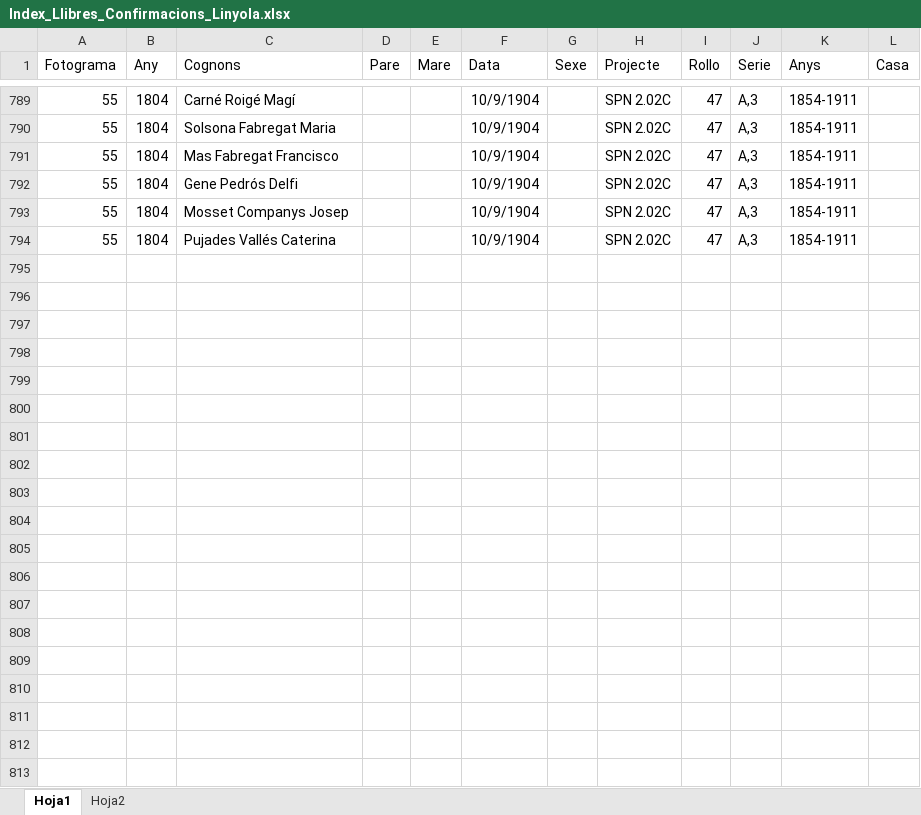
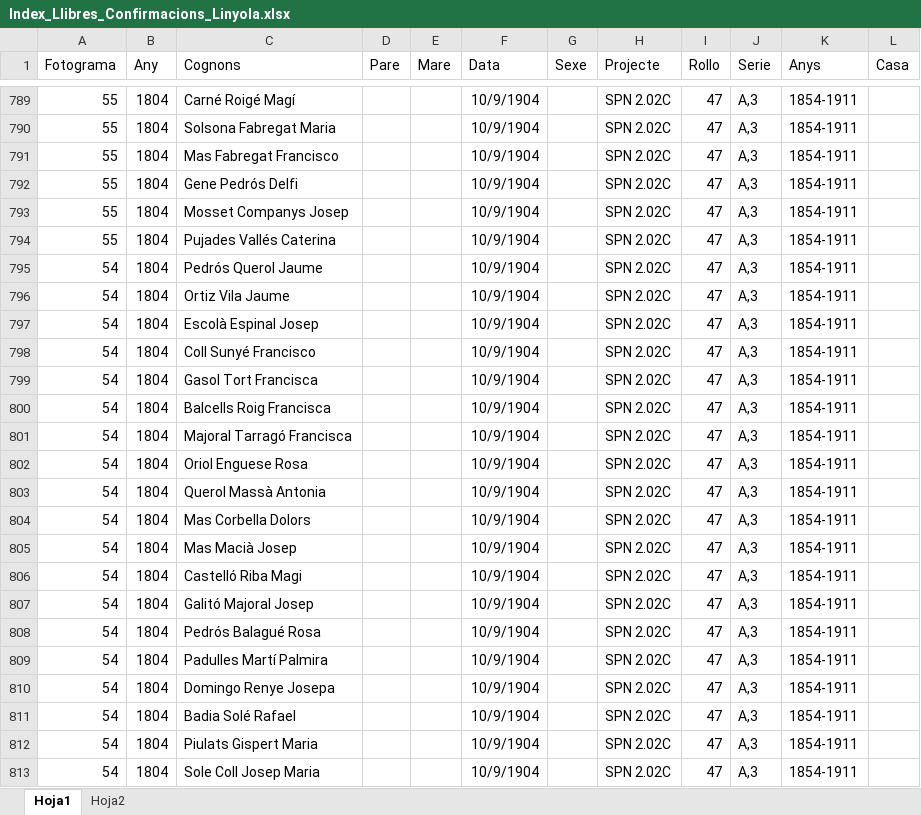
Before and after one commit to arbreFamiliar/DadesGenerals, an Excel workbook: Bisbats/Catalunya/Seu Urgell/Linyola/Sacraments/Confirmacions/Excel/Index_Llibres_Confirmacions_Linyola.xlsx, sheet Hoja1, drawn as a sheet; only a part is shown, gaps mark what is left out; values as stored, in another font and other column widths than the file's, no borders; the diff covers the shown part only; the diff names each change by its address in the sheet, - before the commit and + after, or states it on an @@ line.

Commit message:
Afegida indexació confirmacions any 1804

```diff
--- a/Bisbats/Catalunya/Seu Urgell/Linyola/Sacraments/Confirmacions/Excel/Index_Llibres_Confirmacions_Linyola.xlsx (sheet Hoja1)
+++ b/Bisbats/Catalunya/Seu Urgell/Linyola/Sacraments/Confirmacions/Excel/Index_Llibres_Confirmacions_Linyola.xlsx (sheet Hoja1)
+row 795: 54 | 1804 | Pedrós Querol Jaume |  |  | 10/9/1904 |  | SPN 2.02C | 47 | A,3 | 1854-1911
+row 796: 54 | 1804 | Ortiz Vila Jaume |  |  | 10/9/1904 |  | SPN 2.02C | 47 | A,3 | 1854-1911
+row 797: 54 | 1804 | Escolà Espinal Josep |  |  | 10/9/1904 |  | SPN 2.02C | 47 | A,3 | 1854-1911
+row 798: 54 | 1804 | Coll Sunyé Francisco |  |  | 10/9/1904 |  | SPN 2.02C | 47 | A,3 | 1854-1911
+row 799: 54 | 1804 | Gasol Tort Francisca |  |  | 10/9/1904 |  | SPN 2.02C | 47 | A,3 | 1854-1911
+row 800: 54 | 1804 | Balcells Roig Francisca |  |  | 10/9/1904 |  | SPN 2.02C | 47 | A,3 | 1854-1911
+row 801: 54 | 1804 | Majoral Tarragó Francisca |  |  | 10/9/1904 |  | SPN 2.02C | 47 | A,3 | 1854-1911
+row 802: 54 | 1804 | Oriol Enguese Rosa |  |  | 10/9/1904 |  | SPN 2.02C | 47 | A,3 | 1854-1911
+row 803: 54 | 1804 | Querol Massà Antonia |  |  | 10/9/1904 |  | SPN 2.02C | 47 | A,3 | 1854-1911
+row 804: 54 | 1804 | Mas Corbella Dolors |  |  | 10/9/1904 |  | SPN 2.02C | 47 | A,3 | 1854-1911
+row 805: 54 | 1804 | Mas Macià Josep |  |  | 10/9/1904 |  | SPN 2.02C | 47 | A,3 | 1854-1911
+row 806: 54 | 1804 | Castelló Riba Magi |  |  | 10/9/1904 |  | SPN 2.02C | 47 | A,3 | 1854-1911
+row 807: 54 | 1804 | Galitó Majoral Josep |  |  | 10/9/1904 |  | SPN 2.02C | 47 | A,3 | 1854-1911
+row 808: 54 | 1804 | Pedrós Balagué Rosa |  |  | 10/9/1904 |  | SPN 2.02C | 47 | A,3 | 1854-1911
+row 809: 54 | 1804 | Padulles Martí Palmira |  |  | 10/9/1904 |  | SPN 2.02C | 47 | A,3 | 1854-1911
+row 810: 54 | 1804 | Domingo Renye Josepa |  |  | 10/9/1904 |  | SPN 2.02C | 47 | A,3 | 1854-1911
+row 811: 54 | 1804 | Badia Solé Rafael |  |  | 10/9/1904 |  | SPN 2.02C | 47 | A,3 | 1854-1911
+row 812: 54 | 1804 | Piulats Gispert Maria |  |  | 10/9/1904 |  | SPN 2.02C | 47 | A,3 | 1854-1911
+row 813: 54 | 1804 | Sole Coll Josep Maria |  |  | 10/9/1904 |  | SPN 2.02C | 47 | A,3 | 1854-1911
```
Also changed, not shown: 74 added rows elsewhere in this sheet.
